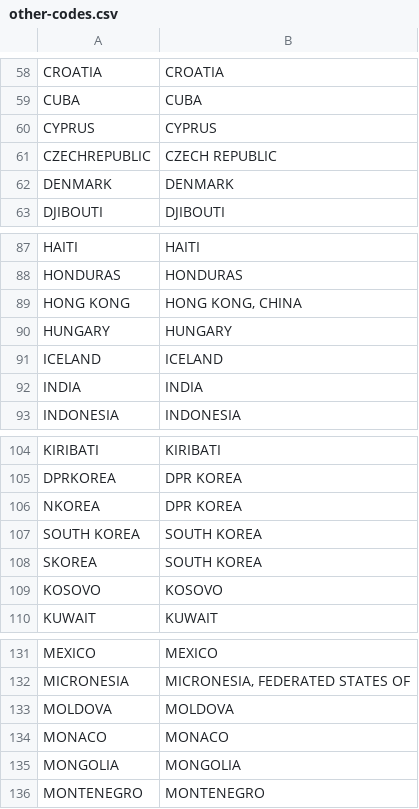
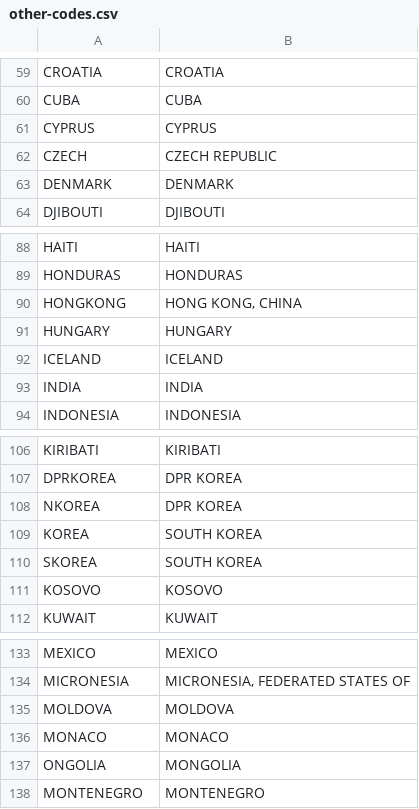
Before and after one commit to joedarby/big-data-tweets, a CSV file: tweet-hashtags-join/other-codes.csv, drawn as a sheet; only a part is shown, gaps mark what is left out; the diff covers the shown part only.

```diff
--- a/tweet-hashtags-join/other-codes.csv
+++ b/tweet-hashtags-join/other-codes.csv
@@ -60,3 +61,3 @@ CUBA ,CUBA
 CYPRUS ,CYPRUS
-CZECHREPUBLIC ,CZECH REPUBLIC
+CZECH,CZECH REPUBLIC
 DENMARK ,DENMARK
@@ -88,3 +89,3 @@ HAITI ,HAITI
 HONDURAS ,HONDURAS
-HONG KONG,"HONG KONG, CHINA"
+HONGKONG,"HONG KONG, CHINA"
 HUNGARY ,HUNGARY
@@ -106,3 +108,3 @@ DPRKOREA,DPR KOREA
 NKOREA,DPR KOREA
-SOUTH KOREA,SOUTH KOREA
+KOREA,SOUTH KOREA
 SKOREA,SOUTH KOREA
@@ -134,3 +136,3 @@ MOLDOVA ,MOLDOVA
 MONACO ,MONACO
-MONGOLIA ,MONGOLIA
+ONGOLIA ,MONGOLIA
 MONTENEGRO ,MONTENEGRO
```
Also changed, not shown: 5 added rows and 10 edited cells elsewhere in this file, 1 other file.
